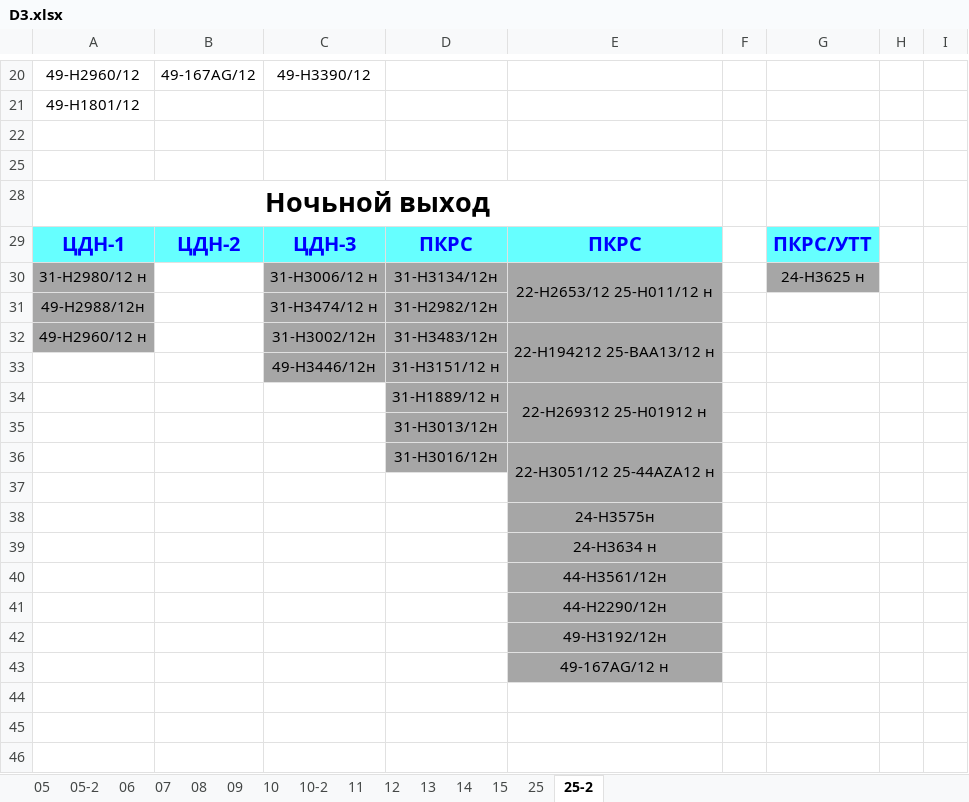
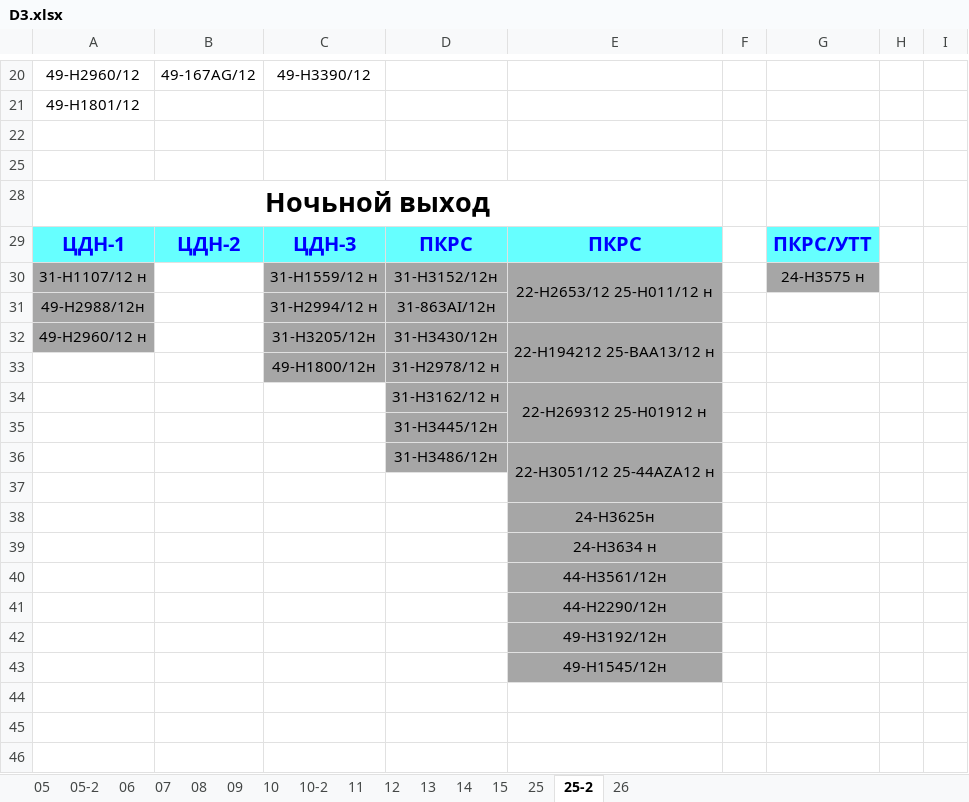
Before and after one commit to aura2889/summary, an Excel workbook: raw/D3.xlsx, sheet 25-2, drawn as a sheet; only a part is shown, gaps mark what is left out; values as stored, in another font and other column widths than the file's, no borders; the diff names each change by its address in the sheet, - before the commit and + after, or states it on an @@ line.

```diff
--- a/raw/D3.xlsx (sheet 25-2)
+++ b/raw/D3.xlsx (sheet 25-2)
+sheet tab: 26
-A30: 31-Н2980/12 н
+A30: 31-Н1107/12 н
-C30: 31-Н3006/12 н
+C30: 31-Н1559/12 н
-D30: 31-Н3134/12н
+D30: 31-Н3152/12н
-G30: 24-Н3625 н
+G30: 24-Н3575 н
-C31: 31-Н3474/12 н
+C31: 31-Н2994/12 н
-D31: 31-Н2982/12н
+D31: 31-863AI/12н
-C32: 31-Н3002/12н
+C32: 31-Н3205/12н
-D32: 31-Н3483/12н
+D32: 31-Н3430/12н
-C33: 49-Н3446/12н
+C33: 49-Н1800/12н
-D33: 31-Н3151/12 н
+D33: 31-Н2978/12 н
-D34: 31-Н1889/12 н
+D34: 31-Н3162/12 н
-D35: 31-Н3013/12н
+D35: 31-Н3445/12н
-D36: 31-Н3016/12н
+D36: 31-Н3486/12н
-E38: 24-Н3575н
+E38: 24-Н3625н
-E43: 49-167AG/12 н
+E43: 49-Н1545/12н
```
Also changed, not shown: archive/2026-11-26/svod.xlsx, raw/D7.xlsx, 9 other files.
